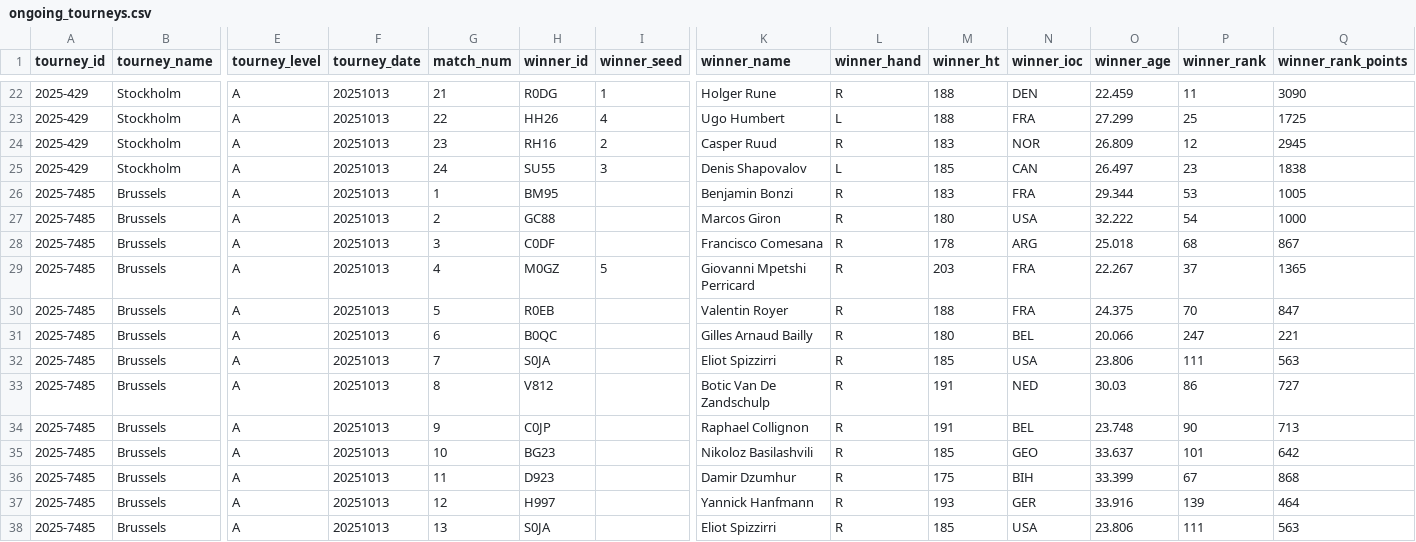
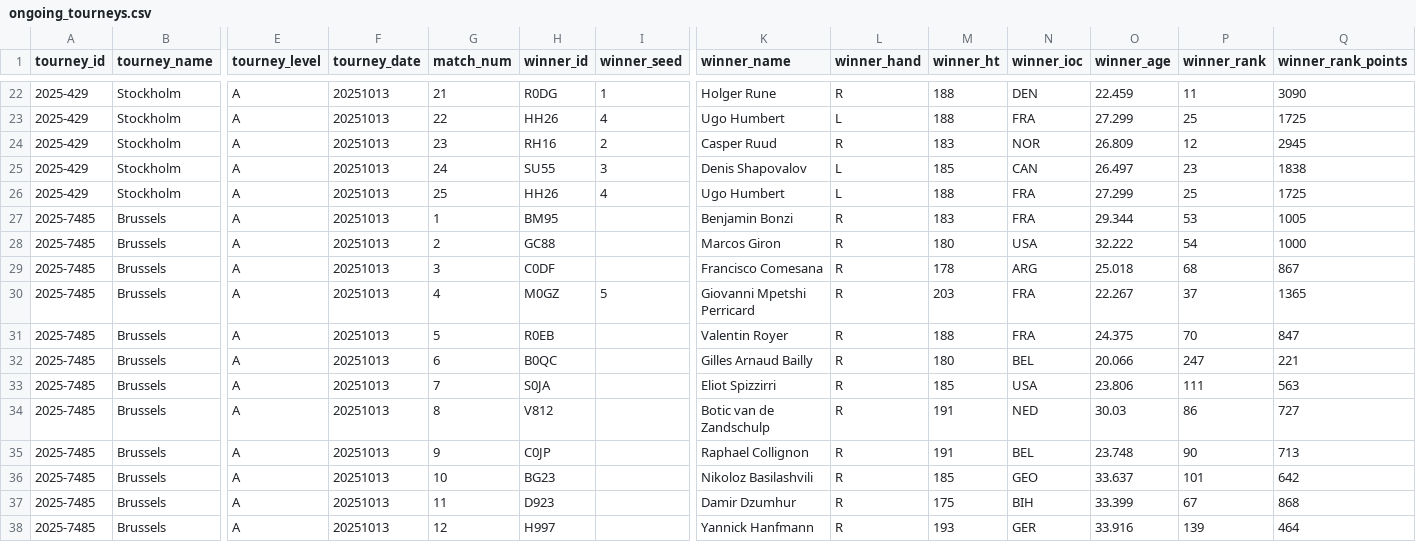
Before and after one commit to Tennismylife/TML-Database, a CSV file: ongoing_tourneys.csv, drawn as a sheet; only a part is shown, gaps mark what is left out; the shorter side is filled out with more unchanged rows; addresses are those after the commit; rows hold the shown columns only; the diff names each change by its address in the sheet, - before the commit and + after, or states it on an @@ line.

Commit message:
Update ongoing_tourneys.csv

```diff
--- a/ongoing_tourneys.csv
+++ b/ongoing_tourneys.csv
+row 26: 2025-429 | Stockholm | A | 20251013 | 25 | HH26 | 4 | Ugo Humbert | L | 188 | FRA | 27.299 | 25 | 1725
-K34 (winner_name): Botic Van De Zandschulp
+K34 (winner_name): Botic van de Zandschulp
```
